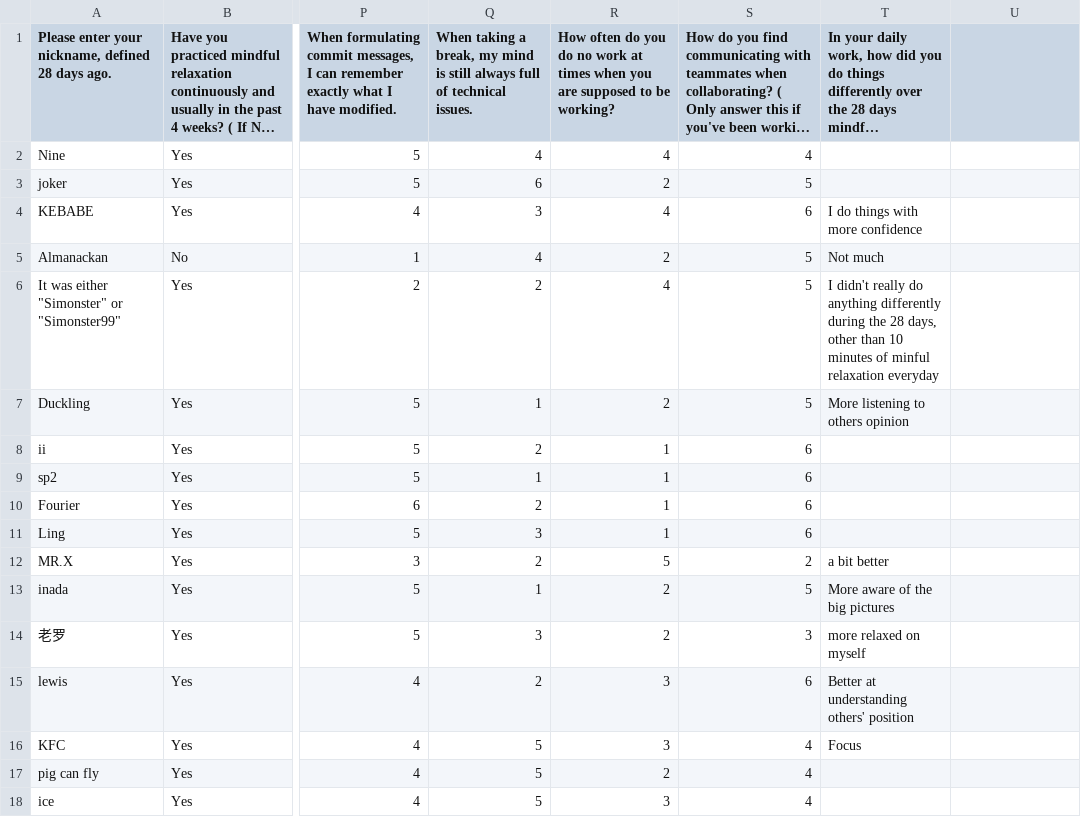
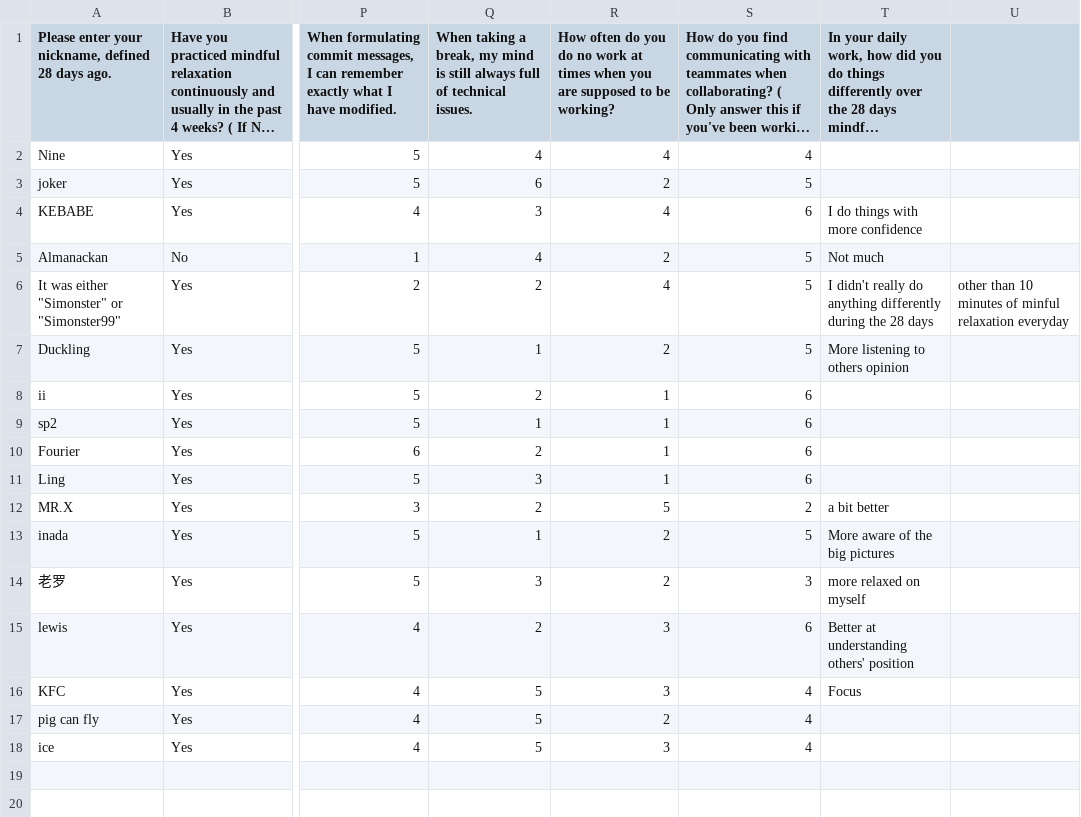
Before and after one commit to Peiran-Wei/dit837_group_30, a CSV file: data/entry&exit_survey/Post-intervention Questionnaire.csv, drawn as a sheet; only a part is shown, gaps mark what is left out; long unchanged cells end in …; the diff names each change by its address in the sheet, - before the commit and + after, or states it on an @@ line.

Commit message:
[Fix] ' .csv file formatting'

```diff
--- a/data/entry&exit_survey/Post-intervention Questionnaire.csv
+++ b/data/entry&exit_survey/Post-intervention Questionnaire.csv
-T6: …the 28 days, other than 10 minutes of minful relaxation everyday
+T6: …the 28 days
-U6: (empty)
+U6: other than 10 minutes of minful relaxation everyday
```
